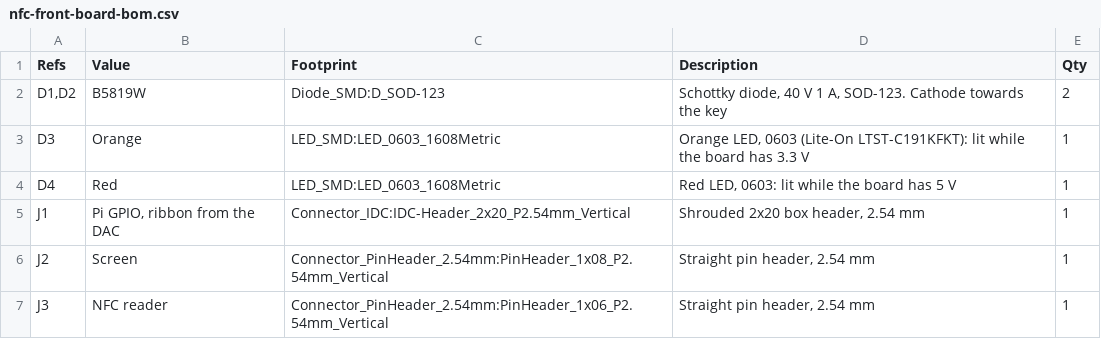
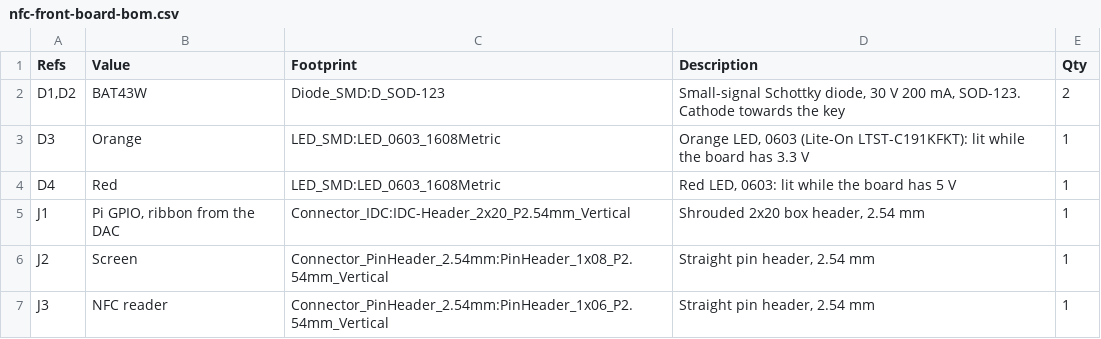
Before and after one commit to Niuslar/NFC-Music-Player, a CSV file: NFC-Player-Case/front-board/fab/nfc-front-board-bom.csv, drawn as a sheet; only a part is shown.

```diff
--- a/NFC-Player-Case/front-board/fab/nfc-front-board-bom.csv
+++ b/NFC-Player-Case/front-board/fab/nfc-front-board-bom.csv
@@ -1,3 +1,3 @@
 "Refs","Value","Footprint","Description","Qty"
-"D1,D2","B5819W","Diode_SMD:D_SOD-123","Schottky diode, 40 V 1 A, SOD-123. Cathode towards the key","2"
+"D1,D2","BAT43W","Diode_SMD:D_SOD-123","Small-signal Schottky diode, 30 V 200 mA, SOD-123. Cathode towards the key","2"
 "D3","Orange","LED_SMD:LED_0603_1608Metric","Orange LED, 0603 (Lite-On LTST-C191KFKT): lit while the board has 3.3 V","1"
```
Also changed, not shown: NFC-Player-Case/front-board/fab/nfc-front-board-jlc-bom.csv, 14 other files.
